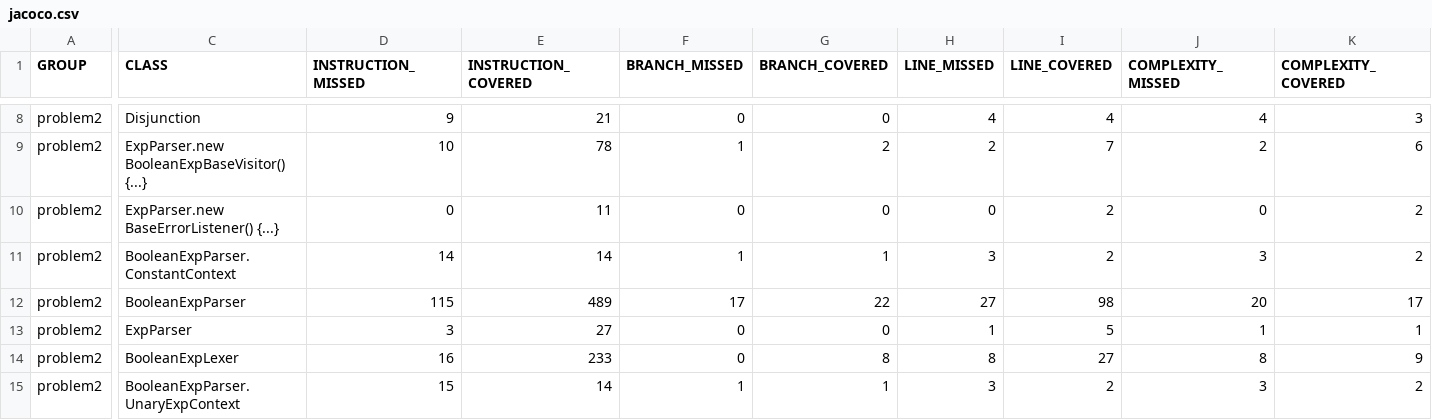
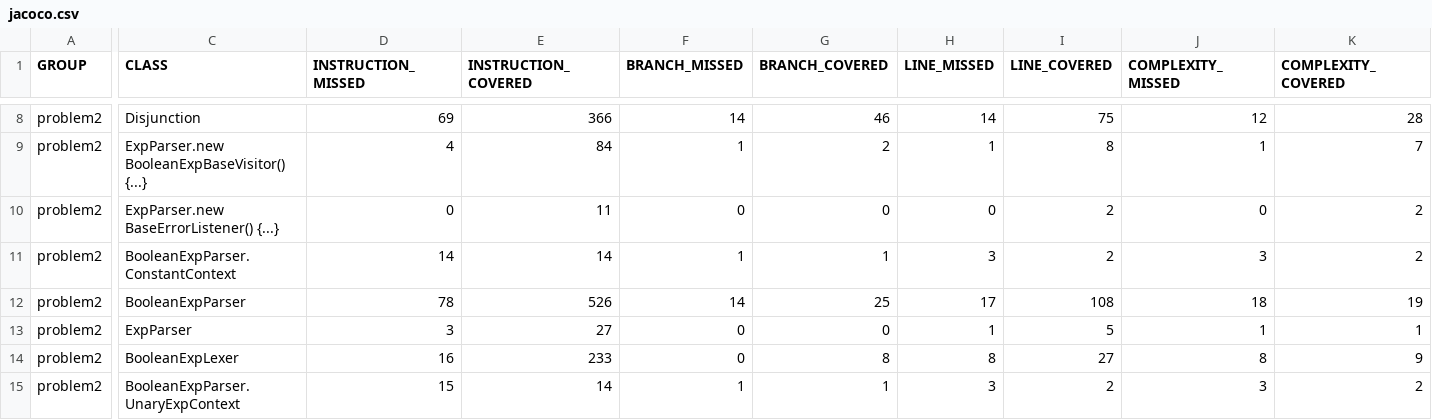
Before and after one commit to kdh0324/POSTECH_SD, a CSV file: problem2/target/site/jacoco/jacoco.csv, drawn as a sheet; only a part is shown, gaps mark what is left out; the diff covers the shown part only; the diff names each change by its address in the sheet, - before the commit and + after, or states it on an @@ line.

```diff
--- a/problem2/target/site/jacoco/jacoco.csv
+++ b/problem2/target/site/jacoco/jacoco.csv
-D8 (INSTRUCTION_MISSED): 9
+D8 (INSTRUCTION_MISSED): 69
-E8 (INSTRUCTION_COVERED): 21
+E8 (INSTRUCTION_COVERED): 366
-F8 (BRANCH_MISSED): 0
+F8 (BRANCH_MISSED): 14
-G8 (BRANCH_COVERED): 0
+G8 (BRANCH_COVERED): 46
-H8 (LINE_MISSED): 4
+H8 (LINE_MISSED): 14
-I8 (LINE_COVERED): 4
+I8 (LINE_COVERED): 75
-J8 (COMPLEXITY_MISSED): 4
+J8 (COMPLEXITY_MISSED): 12
-K8 (COMPLEXITY_COVERED): 3
+K8 (COMPLEXITY_COVERED): 28
-D9 (INSTRUCTION_MISSED): 10
+D9 (INSTRUCTION_MISSED): 4
-E9 (INSTRUCTION_COVERED): 78
+E9 (INSTRUCTION_COVERED): 84
-H9 (LINE_MISSED): 2
+H9 (LINE_MISSED): 1
-I9 (LINE_COVERED): 7
+I9 (LINE_COVERED): 8
-J9 (COMPLEXITY_MISSED): 2
+J9 (COMPLEXITY_MISSED): 1
-K9 (COMPLEXITY_COVERED): 6
+K9 (COMPLEXITY_COVERED): 7
-D12 (INSTRUCTION_MISSED): 115
+D12 (INSTRUCTION_MISSED): 78
-E12 (INSTRUCTION_COVERED): 489
+E12 (INSTRUCTION_COVERED): 526
-F12 (BRANCH_MISSED): 17
+F12 (BRANCH_MISSED): 14
-G12 (BRANCH_COVERED): 22
+G12 (BRANCH_COVERED): 25
-H12 (LINE_MISSED): 27
+H12 (LINE_MISSED): 17
-I12 (LINE_COVERED): 98
+I12 (LINE_COVERED): 108
-J12 (COMPLEXITY_MISSED): 20
+J12 (COMPLEXITY_MISSED): 18
-K12 (COMPLEXITY_COVERED): 17
+K12 (COMPLEXITY_COVERED): 19
```
Also changed, not shown: 49 edited cells elsewhere in this file, 26 other files.
